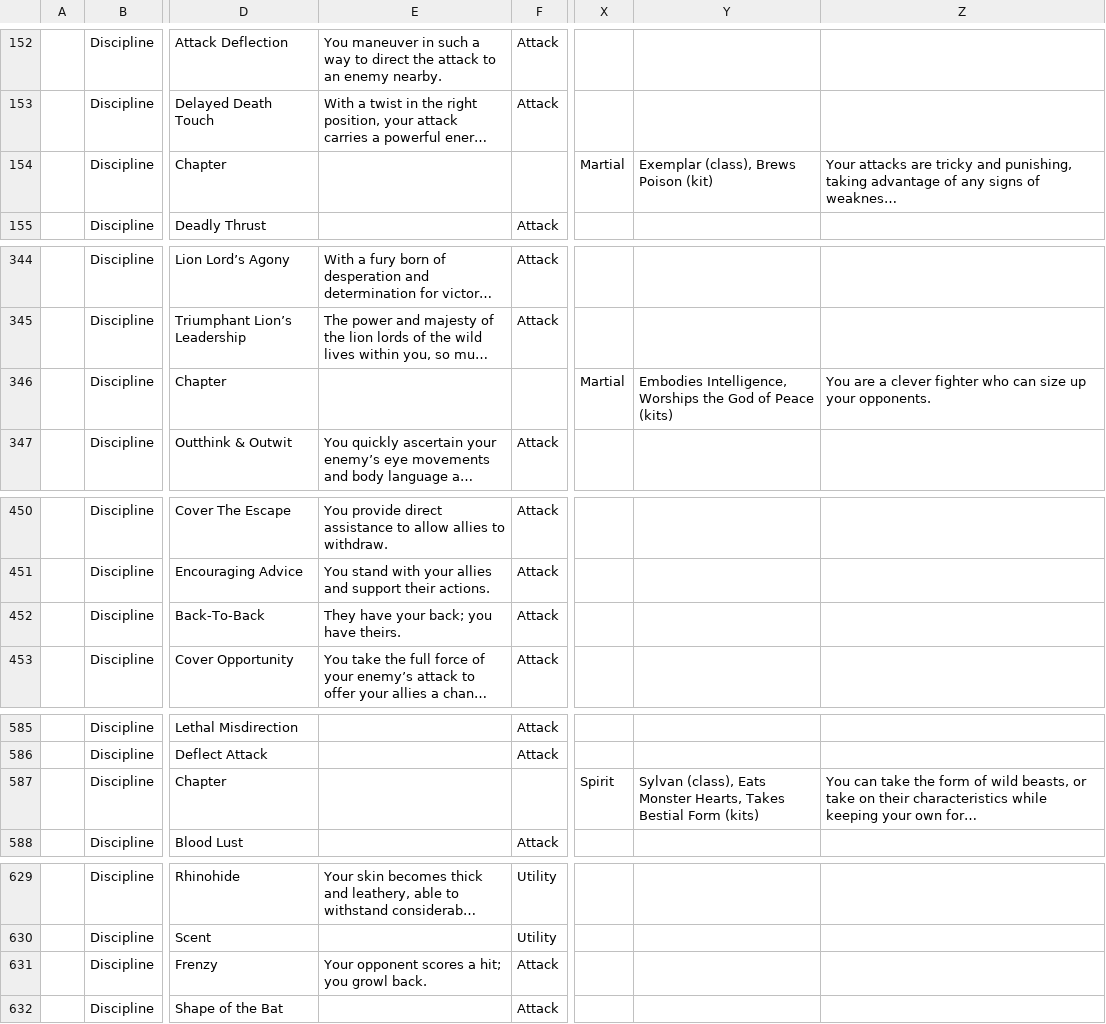
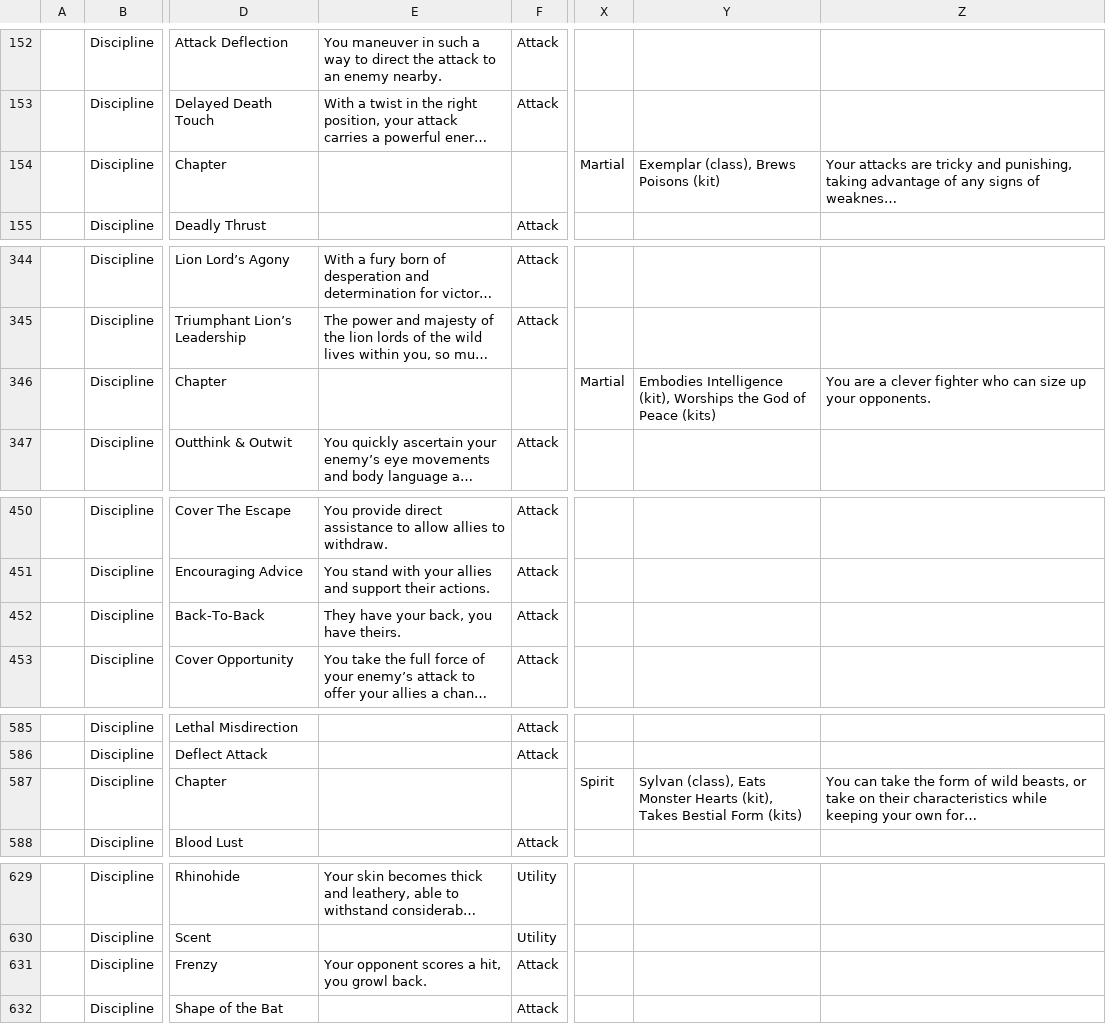
Before and after one commit to hokaze/Orcus-Compendium, a CSV file: data/csv/powers.csv, drawn as a sheet; only a part is shown, gaps mark what is left out; long unchanged cells end in …; the diff covers the shown part only; the diff names each change by its address in the sheet, - before the commit and + after, or states it on an @@ line.

Commit message:
- version bump to v0.10 - Companions and Cards - Compendium now enables viewing and searching of Companions (both Animal Companions and creatures summoned by Cup of Brimstone powers) - relevent Cup of Brimstone powers now include a link to the creatures they summon in the power display below the power card (this required some csv changes so it now has an extra field compared to the xslx just to avoid having to parse creature names from the power effect line) - fixed the following powers showing the info in the wrong columns due to csv not escaping commas in the flavor text properly: Squeeeeze, Back-To-Back, Frenzy, Onslaught - various powercard improvements (see previous commit) such as a new style option and including information from a power's discipline (key abilities, tradition, etc) - similar to the powers -> companions link for summons, the Sources list for a Discipline power now link to the appropriate Classes, Kits, Feats and Cruxes! (TODO: Powers granted by feats that are NOT Discipline powers need a little extra work as they don't use the Sources field yet - we already have Feat -> Power but not Power -> Feat. Could just add them in manually, as the CSVs are already deviating from the xlsx files somewhat?) (EDIT: ended up having to fix a bunch of the Discipline sources anyway, as some missed the (kit/feat/class/crux) brackets and a few had typos that broke the lookup, like "Brews Poison" instead of "Brews Poisons". Haven't added the other feat powers yet though, will do that in future)

```diff
--- a/data/csv/powers.csv
+++ b/data/csv/powers.csv
-Y154: Exemplar (class), Brews Poison (kit)
+Y154: Exemplar (class), Brews Poisons (kit)
-Y346: Embodies Intelligence, Worships the…
+Y346: Embodies Intelligence (kit), Worships the…
-E452: They have your back; you have theirs.
+E452: They have your back, you have theirs.
-Y587: …Eats Monster Hearts, Takes Bestial…
+Y587: …Eats Monster Hearts (kit), Takes Bestial…
-E631: Your opponent scores a hit; you growl back.
+E631: Your opponent scores a hit, you growl back.
```
Also changed, not shown: 19 edited cells elsewhere in this file, 10 other files.
